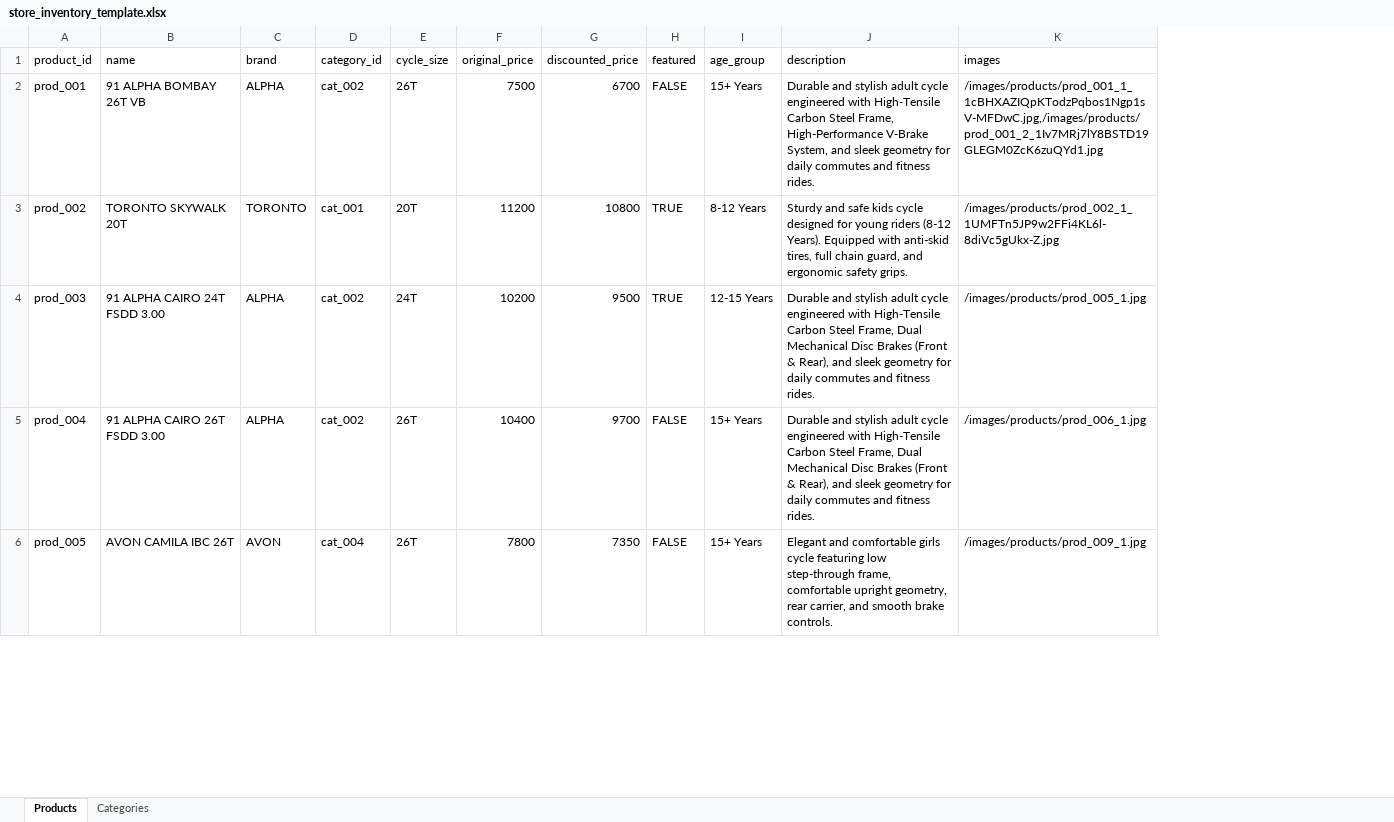
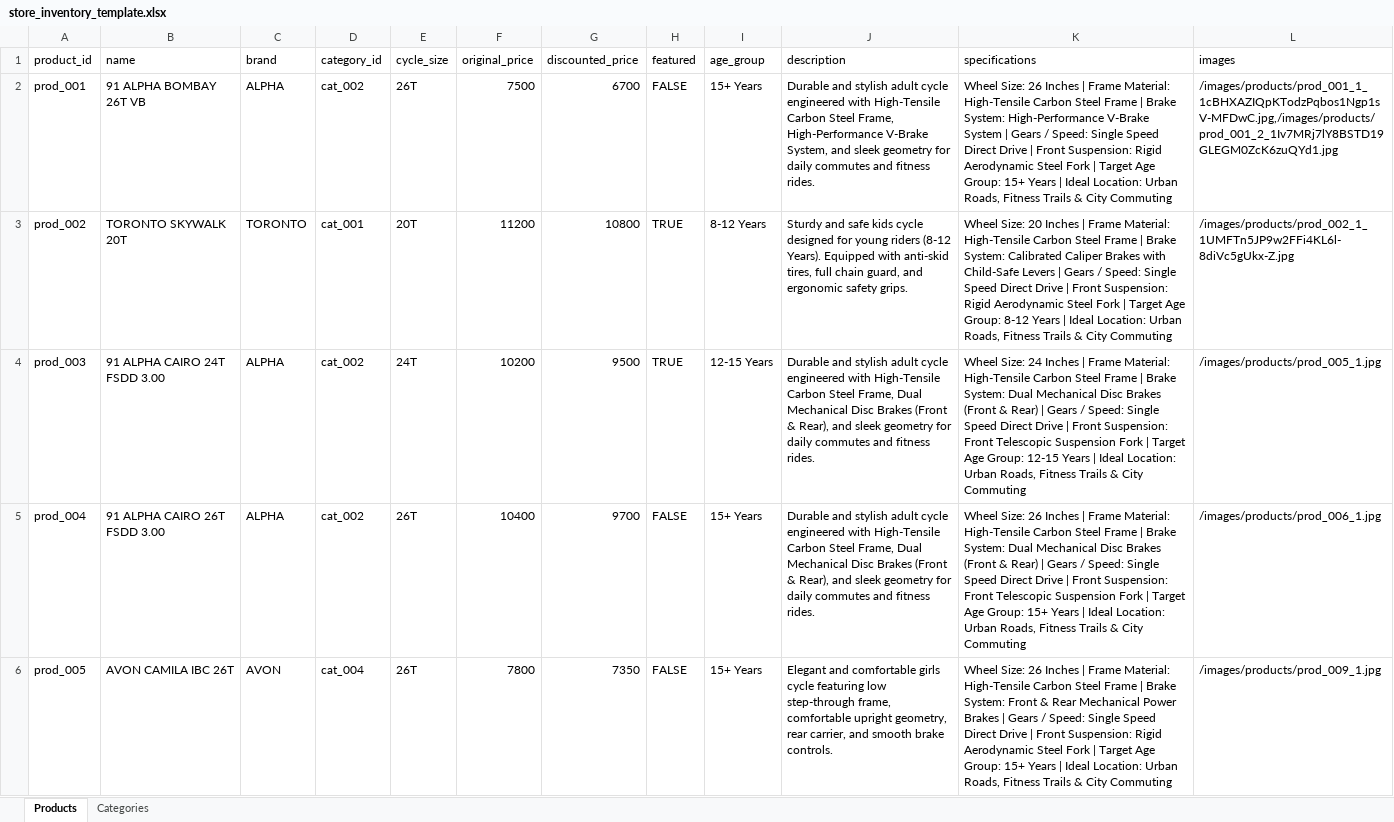
Before and after one commit to KTR-cycles/ktr_frontend, an Excel workbook: store_inventory_template.xlsx, sheet Products, drawn as a sheet; only a part is shown; values as stored, in another font and other column widths than the file's, no borders; the diff names each change by its address in the sheet, - before the commit and + after, or states it on an @@ line.

Commit message:
Branch: NEXT-PRE-DEVELOPMENT - feat: preserve existing SEO and metadata when importing products from Excel

```diff
--- a/store_inventory_template.xlsx (sheet Products)
+++ b/store_inventory_template.xlsx (sheet Products)
+column K (specifications), rows 2-6: Wheel Size: 26 Inches | Frame Material: High-Tensile Carbon Steel Frame | Brake System: High-Performance V-Brake System | Gears / Speed: Single Speed Direct Drive | Front Suspension: Rigid Aerodynamic Steel Fork | Target Age Group: 15+ Years | Ideal Location: Urban Roads, Fitness Trails & City Commuting | Wheel Size: 20 Inches | Frame Material: High-Tensile Carbon Steel Frame | Brake System: Calibrated Caliper Brakes with Child-Safe Levers | Gears / Speed: Single Speed Direct Drive | Front Suspension: Rigid Aerodynamic Steel Fork | Target Age Group: 8-12 Years | Ideal Location: Urban Roads, Fitness Trails & City Commuting | Wheel Size: 24 Inches | Frame Material: High-Tensile Carbon Steel Frame | Brake System: Dual Mechanical Disc Brakes (Front & Rear) | Gears / Speed: Single Speed Direct Drive | Front Suspension: Front Telescopic Suspension Fork | Target Age Group: 12-15 Years | Ideal Location: Urban Roads, Fitness Trails & City Commuting | Wheel Size: 26 Inches | Frame Material: High-Tensile Carbon Steel Frame | Brake System: Dual Mechanical Disc Brakes (Front & Rear) | Gears / Speed: Single Speed Direct Drive | Front Suspension: Front Telescopic Suspension Fork | Target Age Group: 15+ Years | Ideal Location: Urban Roads, Fitness Trails & City Commuting | Wheel Size: 26 Inches | Frame Material: High-Tensile Carbon Steel Frame | Brake System: Front & Rear Mechanical Power Brakes | Gears / Speed: Single Speed Direct Drive | Front Suspension: Rigid Aerodynamic Steel Fork | Target Age Group: 15+ Years | Ideal Location: Urban Roads, Fitness Trails & City Commuting
```
Also changed, not shown: 6 other files.
